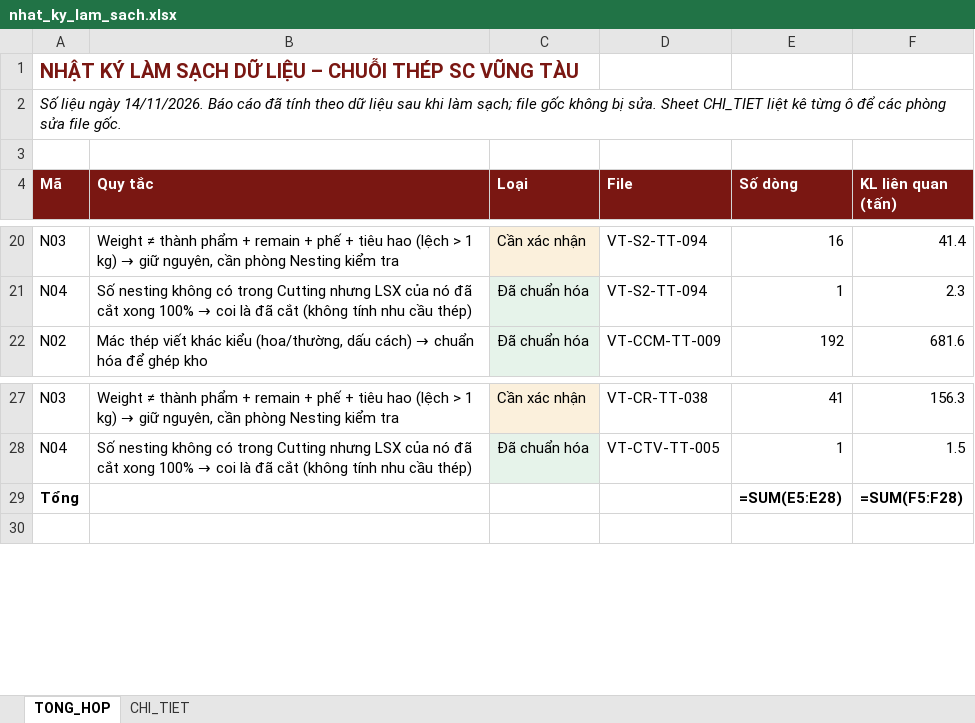
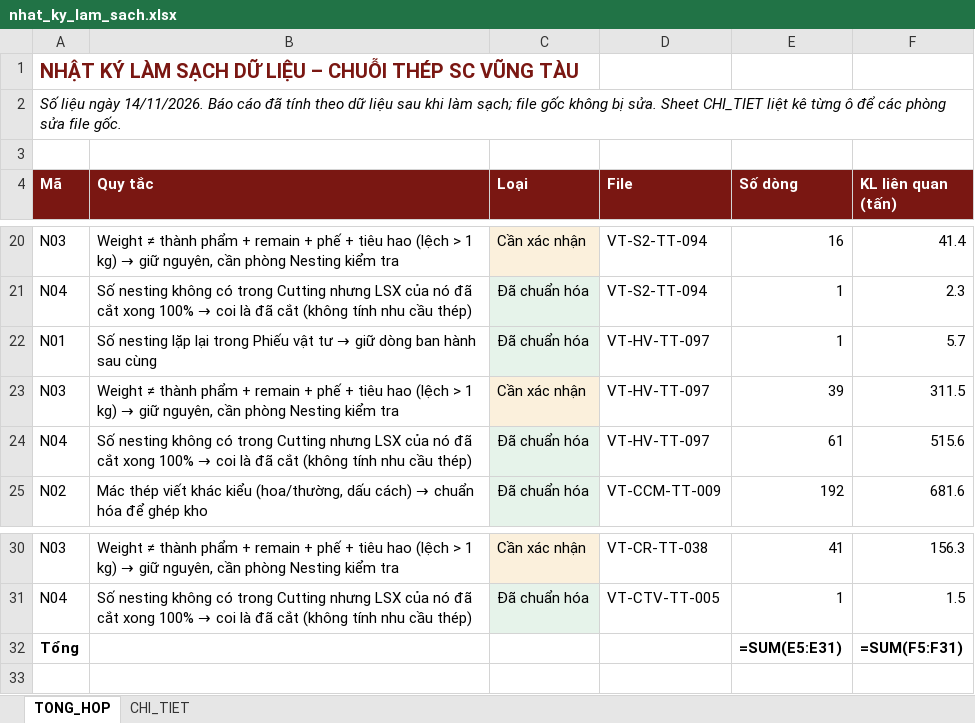
Before and after one commit to phucpt-hub/DDC-Shipyard, an Excel workbook: lich_su/2026-11-14/nhat_ky_lam_sach.xlsx, sheet TONG_HOP, drawn as a sheet; only a part is shown, gaps mark what is left out; values as stored, in another font and other column widths than the file's, no borders; formulas without a stored value are shown as written; addresses are those after the commit; the diff names each change by its address in the sheet, - before the commit and + after, or states it on an @@ line.

```diff
--- a/lich_su/2026-11-14/nhat_ky_lam_sach.xlsx (sheet TONG_HOP)
+++ b/lich_su/2026-11-14/nhat_ky_lam_sach.xlsx (sheet TONG_HOP)
+row 22: N01 | Số nesting lặp lại trong Phiếu vật tư → giữ dòng ban hành sau cùng | Đã chuẩn hóa | VT-HV-TT-097 | 1 | 5.7
+row 23: N03 | Weight ≠ thành phẩm + remain + phế + tiêu hao (lệch > 1 kg) → giữ nguyên, cần phòng Nesting kiểm tra | Cần xác nhận | VT-HV-TT-097 | 39 | 311.5
+row 24: N04 | Số nesting không có trong Cutting nhưng LSX của nó đã cắt xong 100% → coi là đã cắt (không tính nhu cầu thép) | Đã chuẩn hóa | VT-HV-TT-097 | 61 | 515.6
-E32 (Số dòng): =SUM(E5:E28)
+E32 (Số dòng): =SUM(E5:E31)
-F32 (KL liên quan (tấn)): =SUM(F5:F28)
+F32 (KL liên quan (tấn)): =SUM(F5:F31)
```
Also changed, not shown: sheet CHI_TIET, nhat_ky_lam_sach.xlsx, 57 other files.
